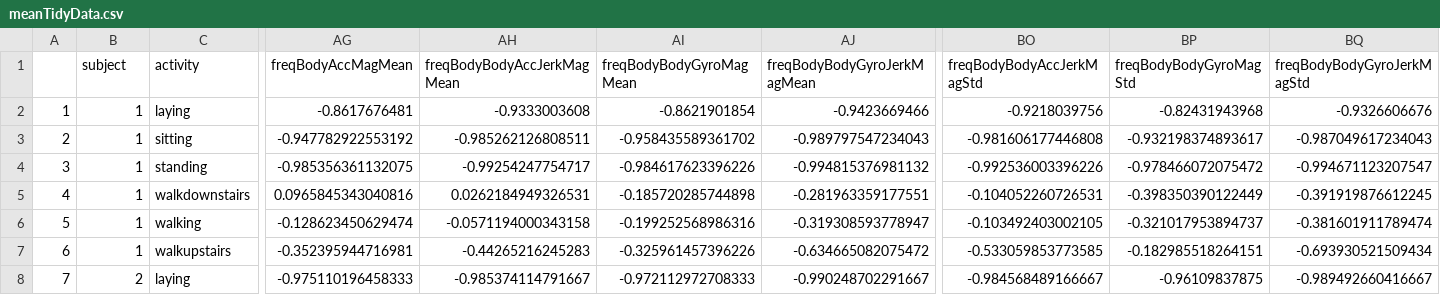
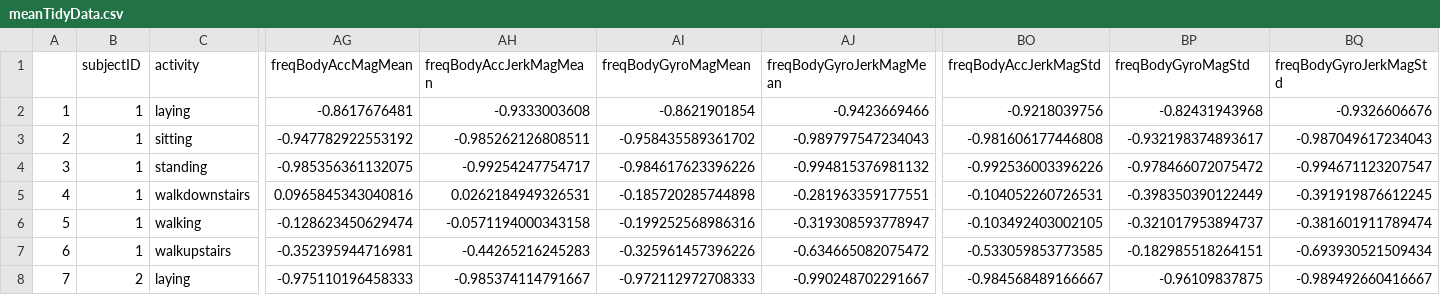
Before and after one commit to pcordova/course-project, a CSV file: meanTidyData.csv, drawn as a sheet; only a part is shown, gaps mark what is left out; the diff names each change by its address in the sheet, - before the commit and + after, or states it on an @@ line.

Commit message:
Add files via upload

```diff
--- a/meanTidyData.csv
+++ b/meanTidyData.csv
-B1: subject
+B1: subjectID
-AH1: freqBodyBodyAccJerkMagMean
+AH1: freqBodyAccJerkMagMean
-AI1: freqBodyBodyGyroMagMean
+AI1: freqBodyGyroMagMean
-AJ1: freqBodyBodyGyroJerkMagMean
+AJ1: freqBodyGyroJerkMagMean
-BO1: freqBodyBodyAccJerkMagStd
+BO1: freqBodyAccJerkMagStd
-BP1: freqBodyBodyGyroMagStd
+BP1: freqBodyGyroMagStd
-BQ1: freqBodyBodyGyroJerkMagStd
+BQ1: freqBodyGyroJerkMagStd
```
